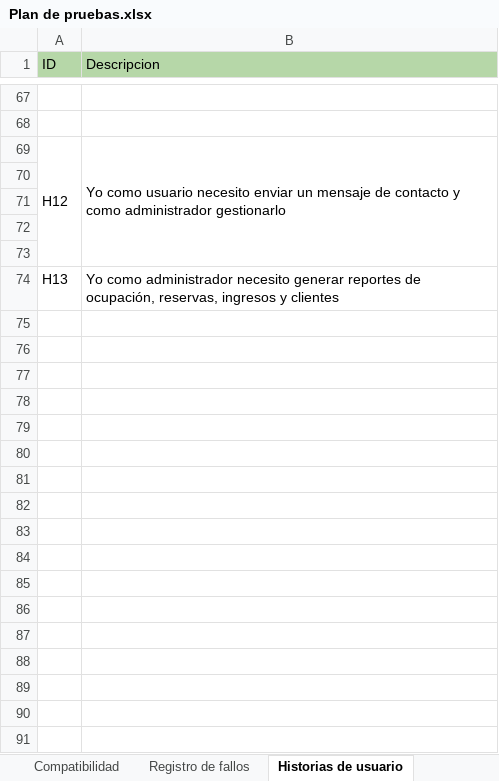
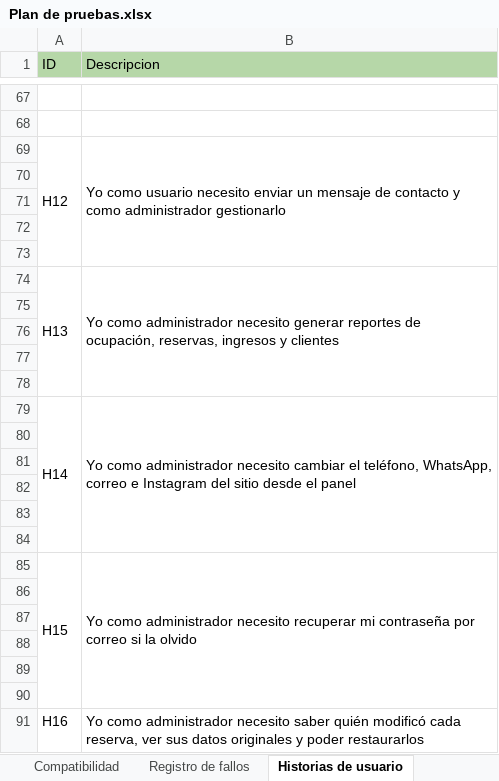
Before and after one commit to SolidFidier/PTY4614-002D_Equipo_12, an Excel workbook: Fase 2/Evidencias Proyecto/Documentos/Plan de pruebas.xlsx, sheet Historias de usuario, drawn as a sheet; only a part is shown, gaps mark what is left out; values as stored, in another font and other column widths than the file's, no borders; charts and pictures not drawn; the diff names each change by its address in the sheet, - before the commit and + after, or states it on an @@ line.

```diff
--- a/Fase 2/Evidencias Proyecto/Documentos/Plan de pruebas.xlsx (sheet Historias de usuario)
+++ b/Fase 2/Evidencias Proyecto/Documentos/Plan de pruebas.xlsx (sheet Historias de usuario)
+A74:A78 merged
+B74:B78 merged
+row 75: (empty)
+row 76: (empty)
+row 77: (empty)
+row 78: (empty)
+row 79: H14 | Yo como administrador necesito cambiar el teléfono, WhatsApp, correo e Instagram del sitio desde el panel
+row 80: (empty)
+row 81: (empty)
+row 82: (empty)
+row 83: (empty)
+row 84: (empty)
+row 85: H15 | Yo como administrador necesito recuperar mi contraseña por correo si la olvido
+row 86: (empty)
+row 87: (empty)
+row 88: (empty)
+row 89: (empty)
+row 90: (empty)
+row 91: H16 | Yo como administrador necesito saber quién modificó cada reserva, ver sus datos originales y poder restaurarlos
```
Also changed, not shown: sheet Funcionalidades, sheet Seguridad, sheet Compatibilidad, sheet Resumen, sheet Rendimiento, sheet Registro de fallos, charts or pictures, Fase 2/Evidencias Proyecto/Documentos/Historias de usuario y product backlog.xlsx, 3 other files.
